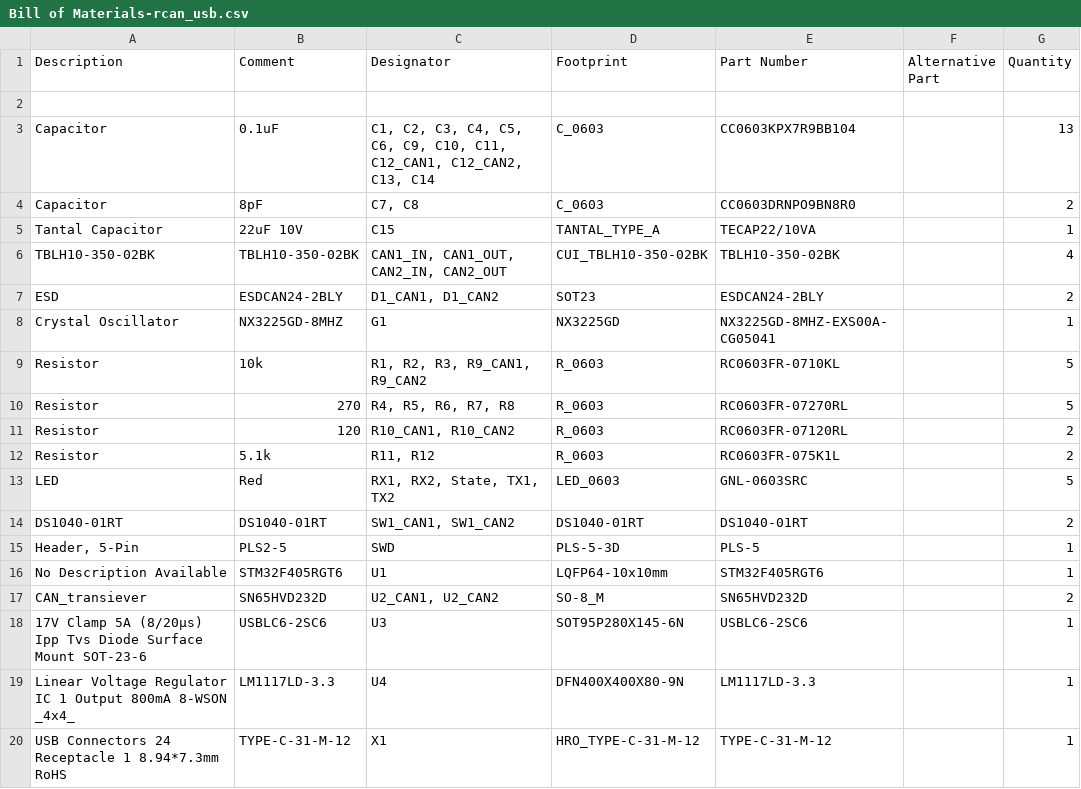
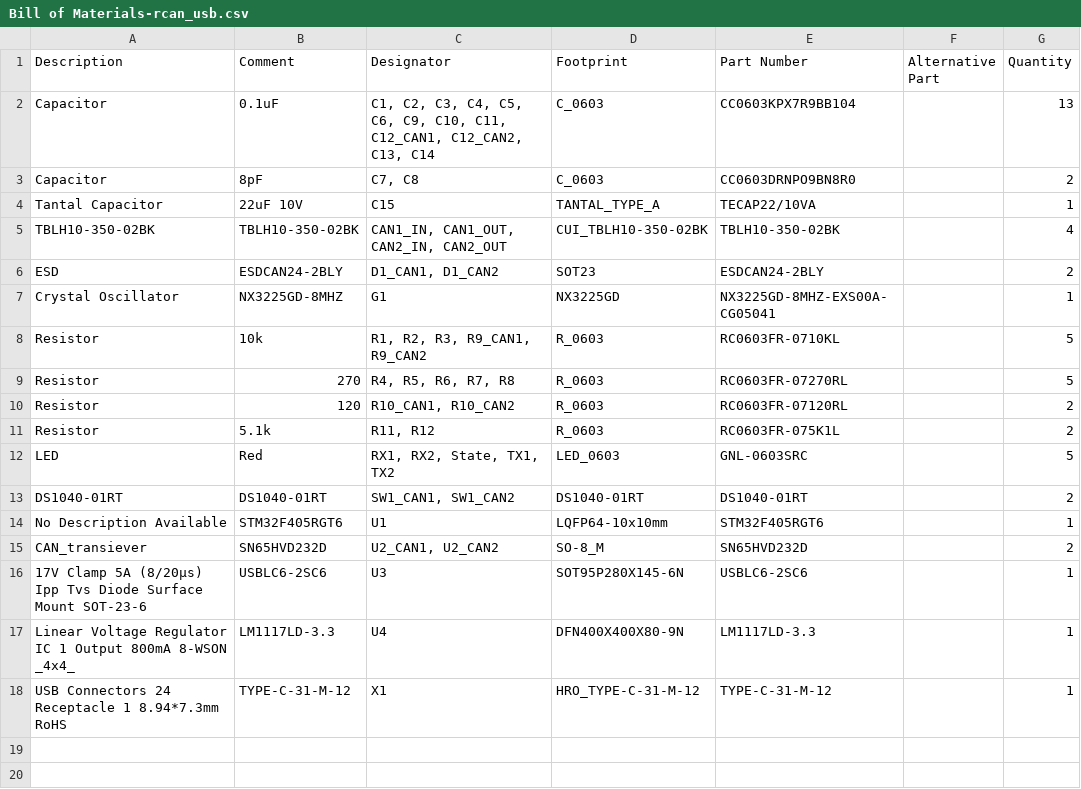
Before and after one commit to RoboticsHardwareSolutions/rcan-usb-hardware, a CSV file: doc/pcb/Bill of Materials-rcan_usb.csv, drawn as a sheet; the diff names each change by its address in the sheet, - before the commit and + after, or states it on an @@ line.

```diff
--- a/doc/pcb/Bill of Materials-rcan_usb.csv
+++ b/doc/pcb/Bill of Materials-rcan_usb.csv
-row 2: (empty)
-row 15: Header, 5-Pin | PLS2-5 | SWD | PLS-5-3D | PLS-5 |  | 1
```
Also changed, not shown: 27 other files.
